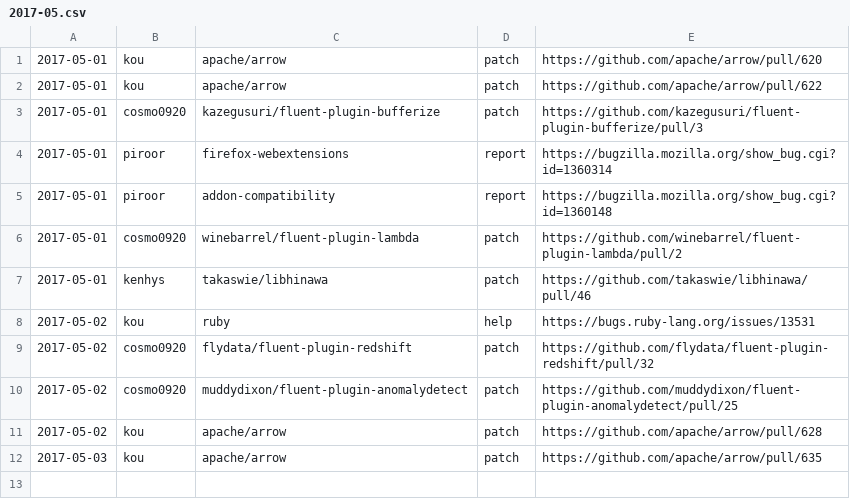
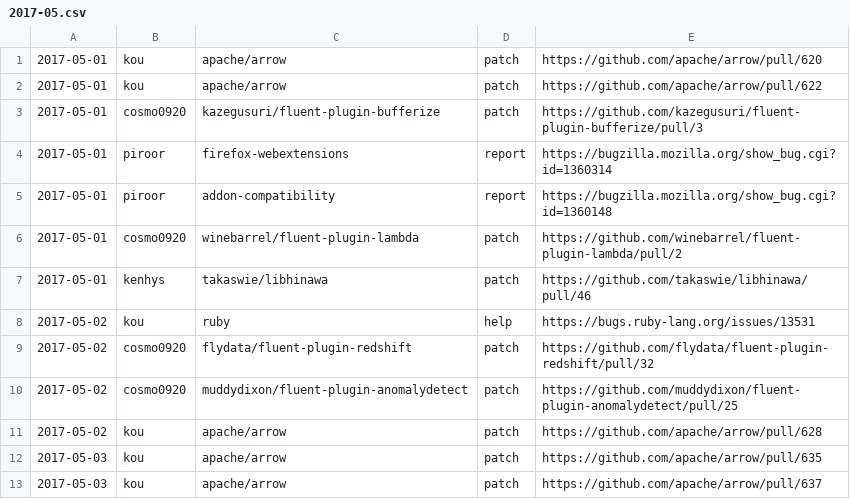
Before and after one commit to clear-code/statistics, a CSV file: upstream-feedback/2017-05.csv, drawn as a sheet.

Commit message:
Add feedback!!

```diff
--- a/upstream-feedback/2017-05.csv
+++ b/upstream-feedback/2017-05.csv
@@ -12 +12,2 @@
 2017-05-03,kou,apache/arrow,patch,https://github.com/apache/arrow/pull/635
+2017-05-03,kou,apache/arrow,patch,https://github.com/apache/arrow/pull/637
```
